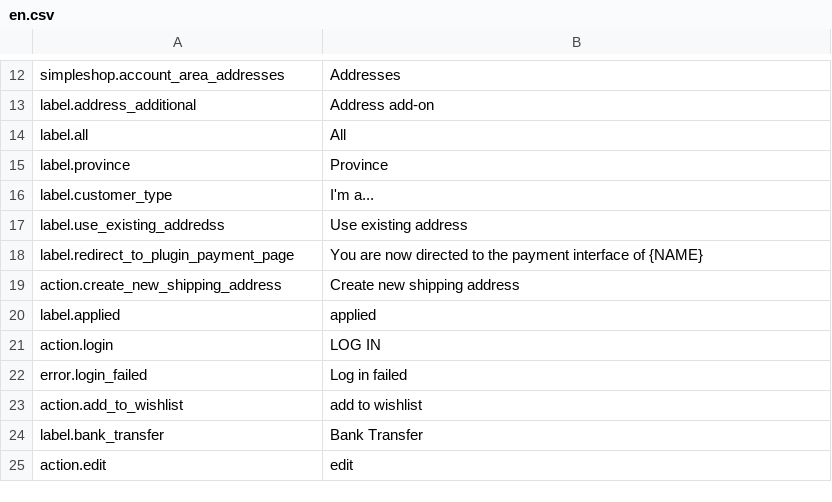
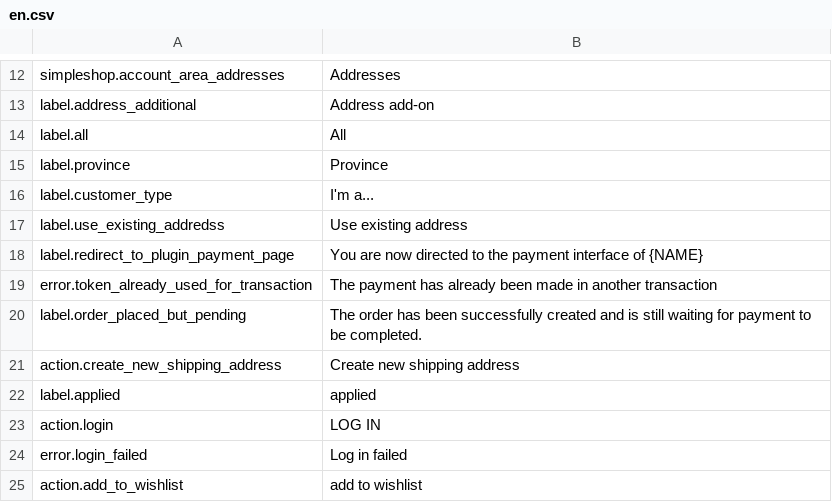
Before and after one commit to kreatifIT/Simpleshop, a CSV file: install/lang/en.csv, drawn as a sheet; only a part is shown, gaps mark what is left out; the shorter side is filled out with more unchanged rows.

```diff
--- a/install/lang/en.csv
+++ b/install/lang/en.csv
@@ -18,2 +18,4 @@ label.use_existing_addredss;Use existing address
 label.redirect_to_plugin_payment_page;You are now directed to the payment interface of {NAME}
+error.token_already_used_for_transaction;The payment has already been made in another transaction
+label.order_placed_but_pending;The order has been successfully created and is still waiting for payment to be completed.
 action.create_new_shipping_address;Create new shipping address
```
Also changed, not shown: install/lang/de.csv, install/lang/it.csv, 5 other files.
